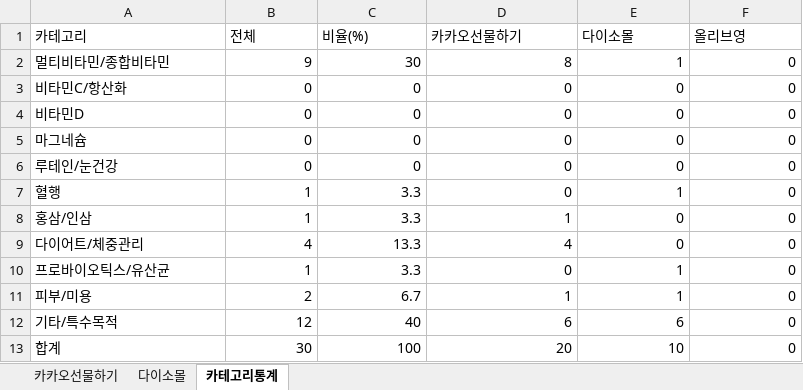
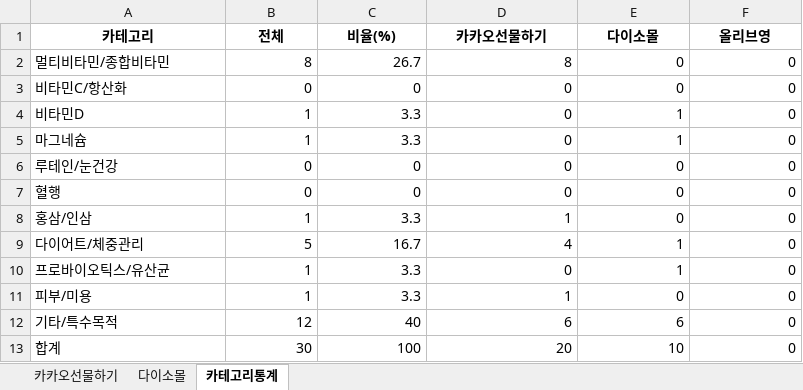
Before and after one commit to primexx98-sudo/Health-Ranking, an Excel workbook: data/daily/2026-07/2026-07-21.xlsx, sheet 카테고리통계, drawn as a sheet; values as stored, in another font and other column widths than the file's, no borders; the diff names each change by its address in the sheet, - before the commit and + after, or states it on an @@ line.

```diff
--- a/data/daily/2026-07/2026-07-21.xlsx (sheet 카테고리통계)
+++ b/data/daily/2026-07/2026-07-21.xlsx (sheet 카테고리통계)
@@ A1:F1 bold: off → on, alignment: left → center @@
-B2 (전체): 9
+B2 (전체): 8
-C2 (비율(%)): 30
+C2 (비율(%)): 26.7
-E2 (다이소몰): 1
+E2 (다이소몰): 0
-B4:B5 (전체): 0
+B4:B5 (전체): 1
-C4:C5 (비율(%)): 0
+C4:C5 (비율(%)): 3.3
-E4:E5 (다이소몰): 0
+E4:E5 (다이소몰): 1
-B7 (전체): 1
+B7 (전체): 0
-C7 (비율(%)): 3.3
+C7 (비율(%)): 0
-E7 (다이소몰): 1
+E7 (다이소몰): 0
-B9 (전체): 4
+B9 (전체): 5
-C9 (비율(%)): 13.3
+C9 (비율(%)): 16.7
-E9 (다이소몰): 0
+E9 (다이소몰): 1
-B11 (전체): 2
+B11 (전체): 1
-C11 (비율(%)): 6.7
+C11 (비율(%)): 3.3
-E11 (다이소몰): 1
+E11 (다이소몰): 0
```
Also changed, not shown: sheet 다이소몰, sheet 카카오선물하기.
